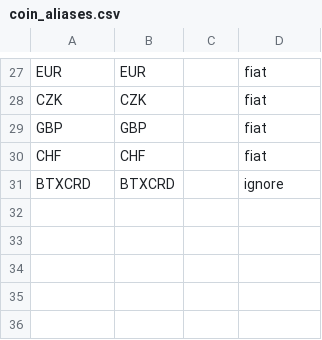
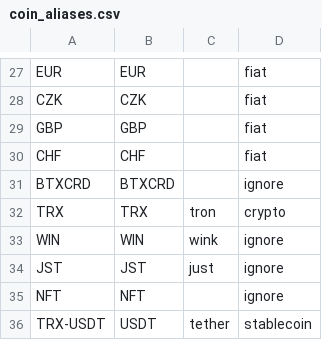
Before and after one commit to mzember/tax-optimizer-cz, a CSV file: config/coin_aliases.csv, drawn as a sheet; only a part is shown, gaps mark what is left out.

```diff
--- a/config/coin_aliases.csv
+++ b/config/coin_aliases.csv
@@ -31 +31,6 @@ CHF,CHF,,fiat
 BTXCRD,BTXCRD,,ignore
+TRX,TRX,tron,crypto
+WIN,WIN,wink,ignore
+JST,JST,just,ignore
+NFT,NFT,,ignore
+TRX-USDT,USDT,tether,stablecoin
```
Also changed, not shown: 3 other files.
